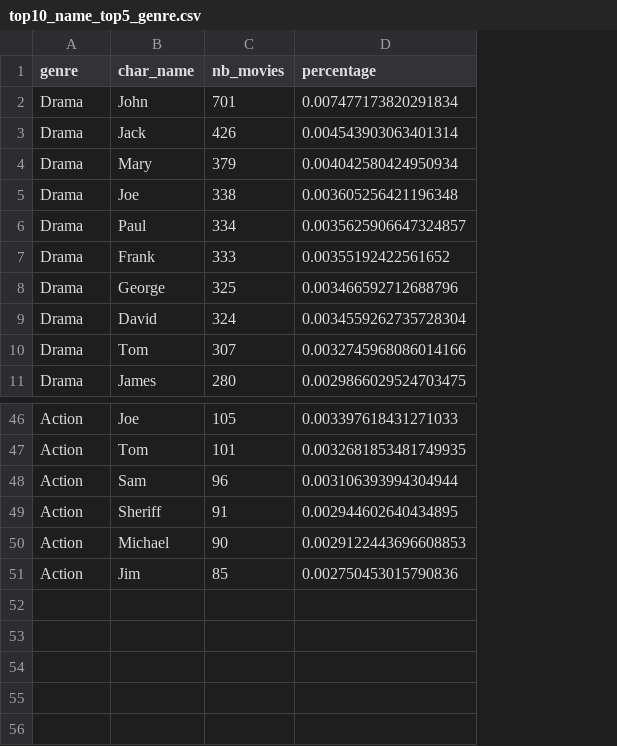
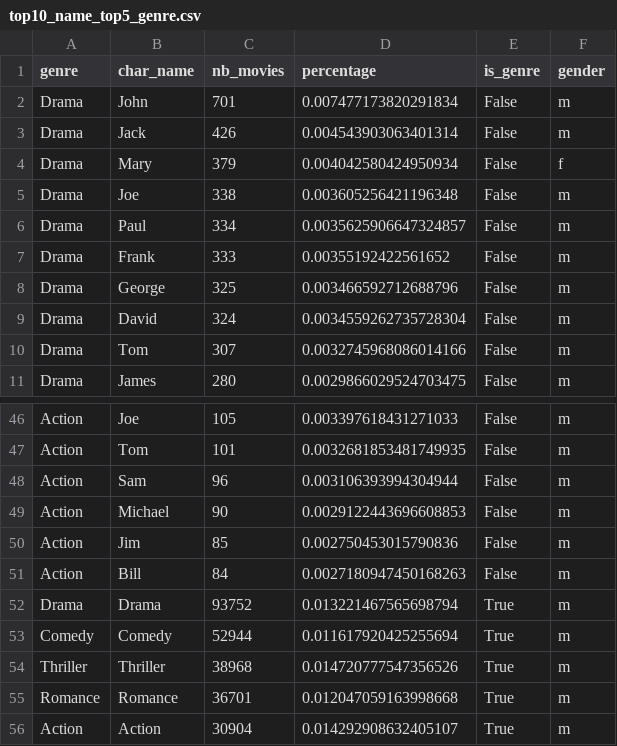
Before and after one commit to epfl-ada/ada-2023-project-abadakor, a CSV file: data/processed_data/website/top10_name_top5_genre.csv, drawn as a sheet; only a part is shown, gaps mark what is left out; removed rows and columns are numbered as before the commit, all else as after; the diff names each change by its address in the sheet, - before the commit and + after, or states it on an @@ line.

```diff
--- a/data/processed_data/website/top10_name_top5_genre.csv
+++ b/data/processed_data/website/top10_name_top5_genre.csv
+column E (is_genre), rows 2-11: all False; rows 46-50: all False
+column F (gender), rows 2-11: m | m | f | m | m | m | m | m | m | m; rows 46-50: all m
-row 49: Action | Sheriff | 91 | 0.002944602640434895
+row 51: Action | Bill | 84 | 0.0027180947450168263 | False | m
+row 52: Drama | Drama | 93752 | 0.013221467565698794 | True | m
+row 53: Comedy | Comedy | 52944 | 0.011617920425255694 | True | m
+row 54: Thriller | Thriller | 38968 | 0.014720777547356526 | True | m
+row 55: Romance | Romance | 36701 | 0.012047059163998668 | True | m
+row 56: Action | Action | 30904 | 0.014292908632405107 | True | m
```
Also changed, not shown: 1 other file.
